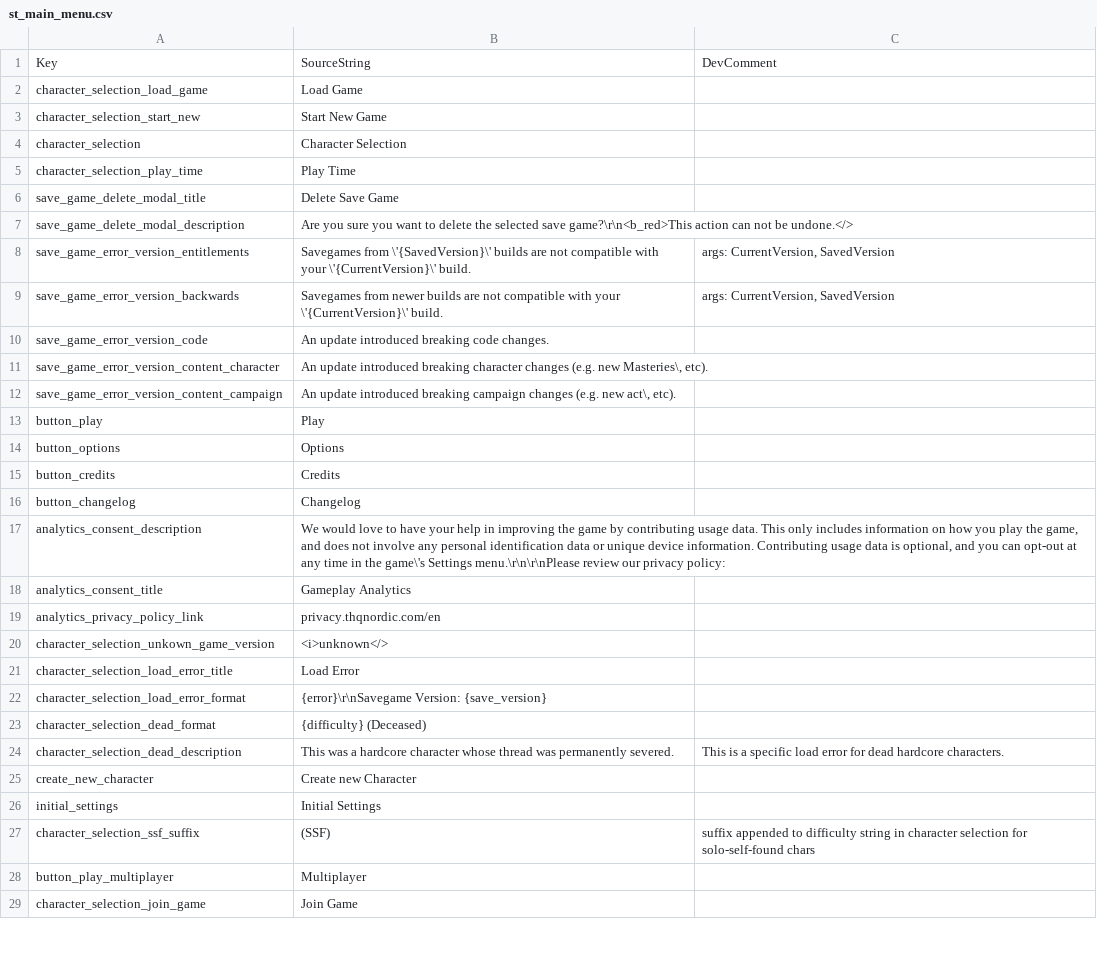
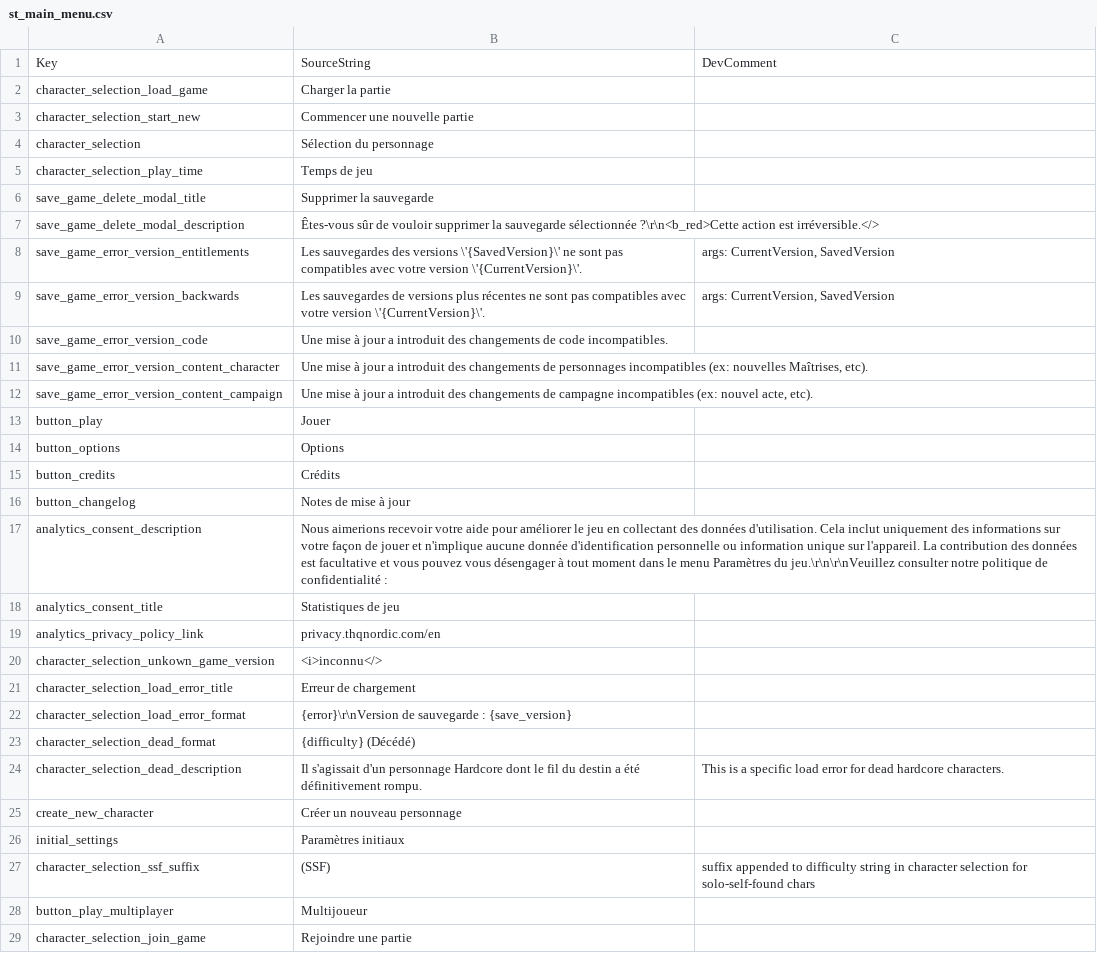
Before and after one commit to jeremyVanackere/titan-quest2-patch-fr, a CSV file: TQ2/Content/TQ2/Data/Text/st_main_menu.csv, drawn as a sheet; only a part is shown; the diff covers the shown part only.

```diff
--- a/TQ2/Content/TQ2/Data/Text/st_main_menu.csv
+++ b/TQ2/Content/TQ2/Data/Text/st_main_menu.csv
@@ -1,29 +1,29 @@
 Key,SourceString,DevComment
-"character_selection_load_game","Load Game",""
-"character_selection_start_new","Start New Game",""
-"character_selection","Character Selection",""
-"character_selection_play_time","Play Time",""
-"save_game_delete_modal_title","Delete Save Game",""
-"save_game_delete_modal_description","Are you sure you want to delete the selected save game?\r\n<b_red>This action can not be undone.</> ",""
-"save_game_error_version_entitlements","Savegames from \'{SavedVersion}\' builds are not compatible with your \'{CurrentVersion}\' build.","args: CurrentVersion, SavedVersion"
-"save_game_error_version_backwards","Savegames from newer builds are not compatible with your \'{CurrentVersion}\' build.","args: CurrentVersion, SavedVersion"
-"save_game_error_version_code","An update introduced breaking code changes.",""
-"save_game_error_version_content_character","An update introduced breaking character changes (e.g. new Masteries\, etc).",""
-"save_game_error_version_content_campaign","An update introduced breaking campaign changes (e.g. new act\, etc).",""
-"button_play","Play",""
+"character_selection_load_game","Charger la partie",""
+"character_selection_start_new","Commencer une nouvelle partie",""
+"character_selection","Sélection du personnage",""
+"character_selection_play_time","Temps de jeu",""
+"save_game_delete_modal_title","Supprimer la sauvegarde",""
+"save_game_delete_modal_description","Êtes-vous sûr de vouloir supprimer la sauvegarde sélectionnée ?\r\n<b_red>Cette action est irréversible.</> ",""
+"save_game_error_version_entitlements","Les sauvegardes des versions \'{SavedVersion}\' ne sont pas compatibles avec votre version \'{CurrentVersion}\'.","args: CurrentVersion, SavedVersion"
+"save_game_error_version_backwards","Les sauvegardes de versions plus récentes ne sont pas compatibles avec votre version \'{CurrentVersion}\'.","args: CurrentVersion, SavedVersion"
+"save_game_error_version_code","Une mise à jour a introduit des changements de code incompatibles.",""
+"save_game_error_version_content_character","Une mise à jour a introduit des changements de personnages incompatibles (ex: nouvelles Maîtrises, etc).",""
+"save_game_error_version_content_campaign","Une mise à jour a introduit des changements de campagne incompatibles (ex: nouvel acte, etc).",""
+"button_play","Jouer",""
 "button_options","Options",""
-"button_credits","Credits",""
-"button_changelog","Changelog",""
-"analytics_consent_description","We would love to have your help in improving the game by contributing usage data. This only includes information on how you play the game, and does not involve any personal identification data or unique device information. Contributing usage data is optional, and you can opt-out at any time in the game\'s Settings menu.\r\n\r\nPlease review our privacy policy:",""
-"analytics_consent_title","Gameplay Analytics",""
+"button_credits","Crédits",""
+"button_changelog","Notes de mise à jour",""
+"analytics_consent_description","Nous aimerions recevoir votre aide pour améliorer le jeu en collectant des données d'utilisation. Cela inclut uniquement des informations sur votre façon de jouer et n'implique aucune donnée d'identification personnelle ou information unique sur l'appareil. La contribution des données est facultative et vous pouvez vous désengager à tout moment dans le menu Paramètres du jeu.\r\n\r\nVeuillez consulter notre politique de confidentialité :",""
+"analytics_consent_title","Statistiques de jeu",""
 "analytics_privacy_policy_link","privacy.thqnordic.com/en",""
-"character_selection_unkown_game_version","<i>unknown</>",""
-"character_selection_load_error_title","Load Error",""
-"character_selection_load_error_format","{error}\r\nSavegame Version: {save_version}",""
-"character_selection_dead_format","{difficulty} (Deceased)",""
-"character_selection_dead_description","This was a hardcore character whose thread was permanently severed.","This is a specific load error for dead hardcore characters."
-"create_new_character","Create new Character",""
-"initial_settings","Initial Settings",""
+"character_selection_unkown_game_version","<i>inconnu</>",""
+"character_selection_load_error_title","Erreur de chargement",""
+"character_selection_load_error_format","{error}\r\nVersion de sauvegarde : {save_version}",""
+"character_selection_dead_format","{difficulty} (Décédé)",""
+"character_selection_dead_description","Il s'agissait d'un personnage Hardcore dont le fil du destin a été définitivement rompu.","This is a specific load error for dead hardcore characters."
+"create_new_character","Créer un nouveau personnage",""
+"initial_settings","Paramètres initiaux",""
 "character_selection_ssf_suffix"," (SSF)","suffix appended to difficulty string in character selection for solo-self-found chars"
-"button_play_multiplayer","Multiplayer",""
-"character_selection_join_game","Join Game",""
+"button_play_multiplayer","Multijoueur",""
+"character_selection_join_game","Rejoindre une partie",""
```
Also changed, not shown: 22 edited cells elsewhere in this file, TQ2/Content/TQ2/Data/Text/Masteries/st_mastery_storm_actives.csv.
